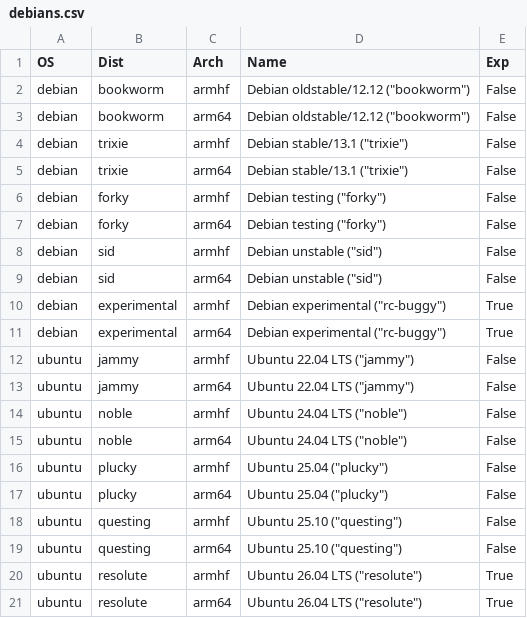
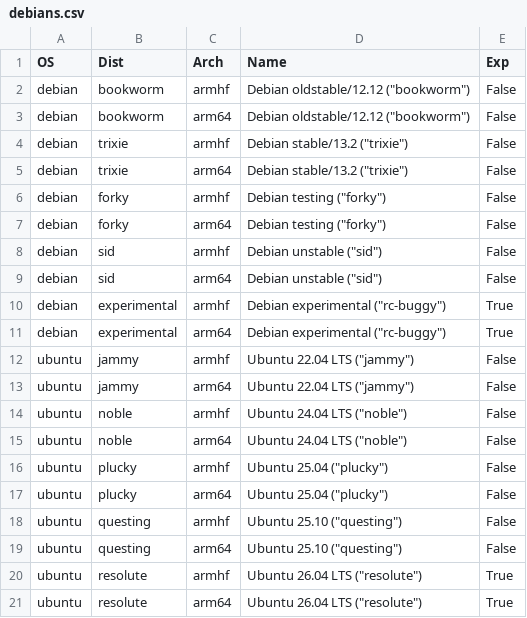
Before and after one commit to johang/sd-card-images, a CSV file: debians.csv, drawn as a sheet.

Commit message:
debians: Update Debian/Ubuntu versions

```diff
--- a/debians.csv
+++ b/debians.csv
@@ -3,4 +3,4 @@ debian,bookworm,armhf,"Debian oldstable/12.12 (""bookworm"")",False
 debian,bookworm,arm64,"Debian oldstable/12.12 (""bookworm"")",False
-debian,trixie,armhf,"Debian stable/13.1 (""trixie"")",False
-debian,trixie,arm64,"Debian stable/13.1 (""trixie"")",False
+debian,trixie,armhf,"Debian stable/13.2 (""trixie"")",False
+debian,trixie,arm64,"Debian stable/13.2 (""trixie"")",False
 debian,forky,armhf,"Debian testing (""forky"")",False
```
